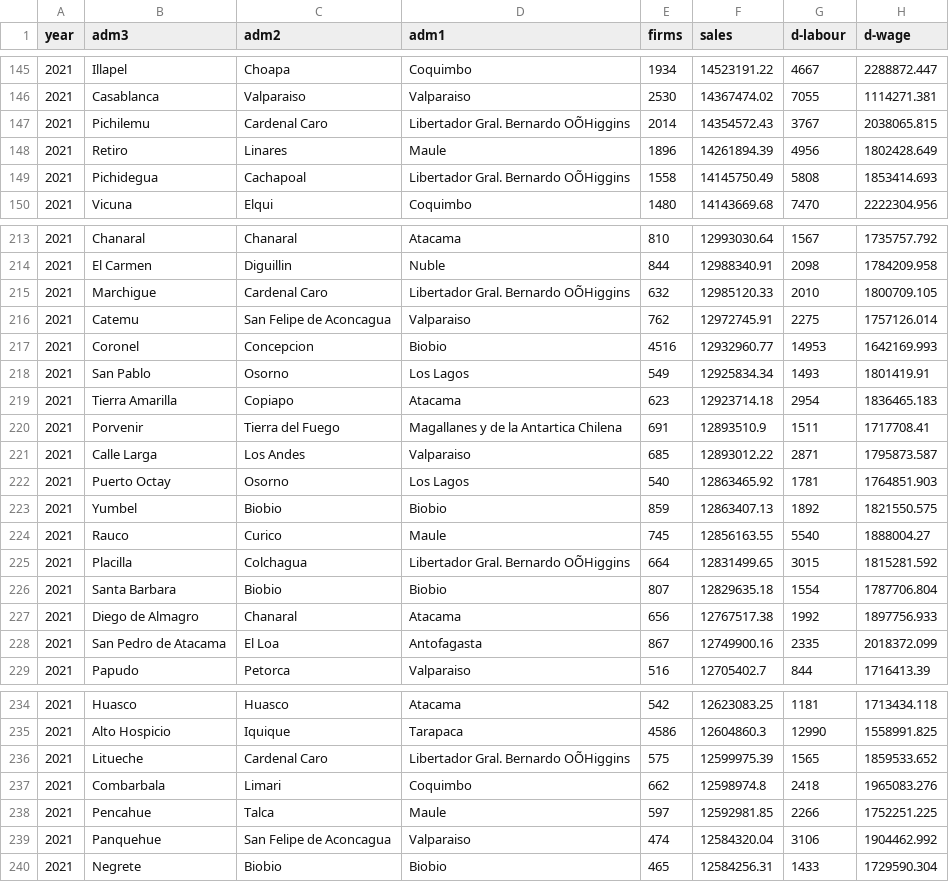
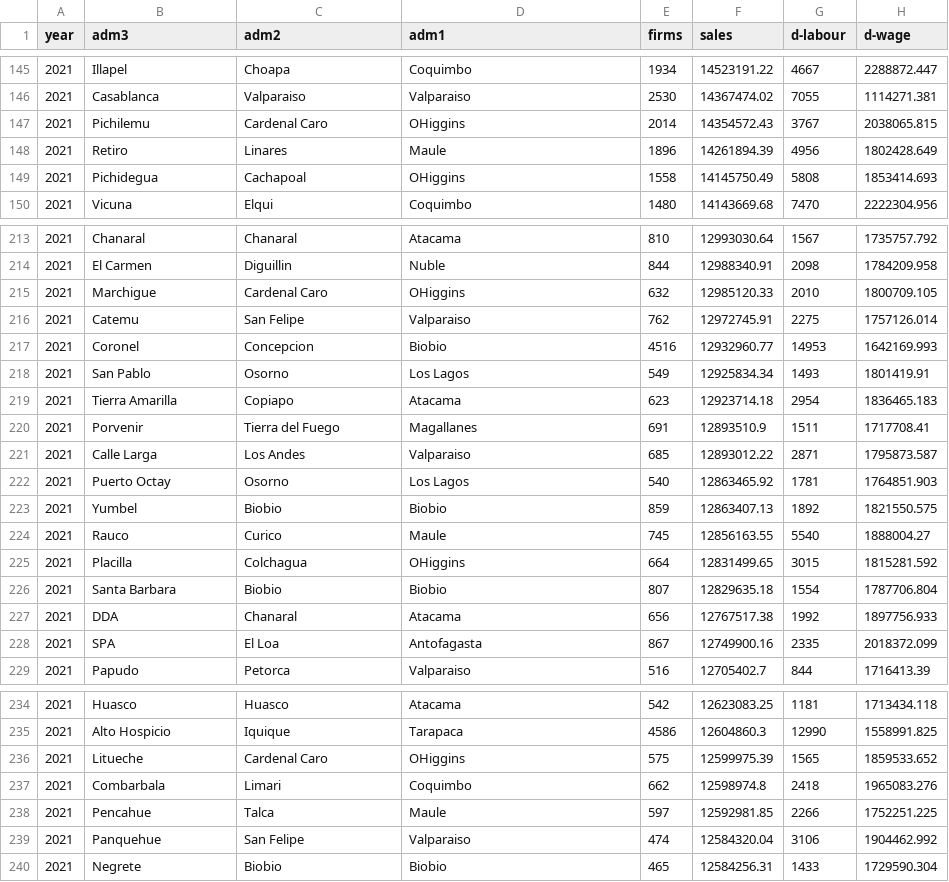
Before and after one commit to Manulobu/Final-Exams-2022---RegDev, a CSV file: 2021 Cross-Section MSME Clean.csv, drawn as a sheet; only a part is shown, gaps mark what is left out; the diff covers the shown part only; the diff names each change by its address in the sheet, - before the commit and + after, or states it on an @@ line.

```diff
--- a/2021 Cross-Section MSME Clean.csv
+++ b/2021 Cross-Section MSME Clean.csv
-D147 (adm1): Libertador Gral. Bernardo OÕHiggins
+D147 (adm1): OHiggins
-D149 (adm1): Libertador Gral. Bernardo OÕHiggins
+D149 (adm1): OHiggins
-D215 (adm1): Libertador Gral. Bernardo OÕHiggins
+D215 (adm1): OHiggins
-C216 (adm2): San Felipe de Aconcagua
+C216 (adm2): San Felipe
-D220 (adm1): Magallanes y de la Antartica Chilena
+D220 (adm1): Magallanes
-D225 (adm1): Libertador Gral. Bernardo OÕHiggins
+D225 (adm1): OHiggins
-B227 (adm3): Diego de Almagro
+B227 (adm3): DDA
-B228 (adm3): San Pedro de Atacama
+B228 (adm3): SPA
-D236 (adm1): Libertador Gral. Bernardo OÕHiggins
+D236 (adm1): OHiggins
-C239 (adm2): San Felipe de Aconcagua
+C239 (adm2): San Felipe
```
Also changed, not shown: 57 edited cells elsewhere in this file.
